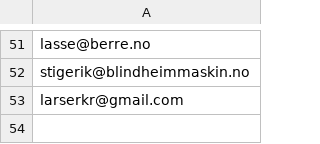
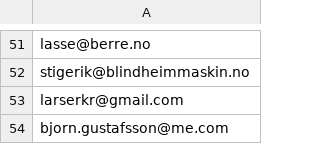
Before and after one commit to areeriks1/Test, a CSV file: unntak.csv, drawn as a sheet; only a part is shown, gaps mark what is left out; the diff names each change by its address in the sheet, - before the commit and + after, or states it on an @@ line.

Commit message:
Update unntak.csv

```diff
--- a/unntak.csv
+++ b/unntak.csv
+row 54: bjorn.gustafsson@me.com
```
